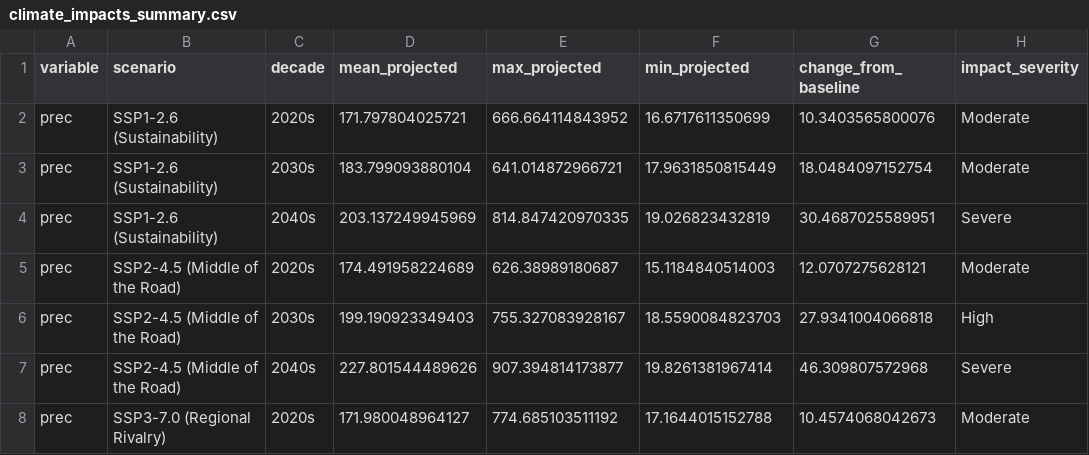
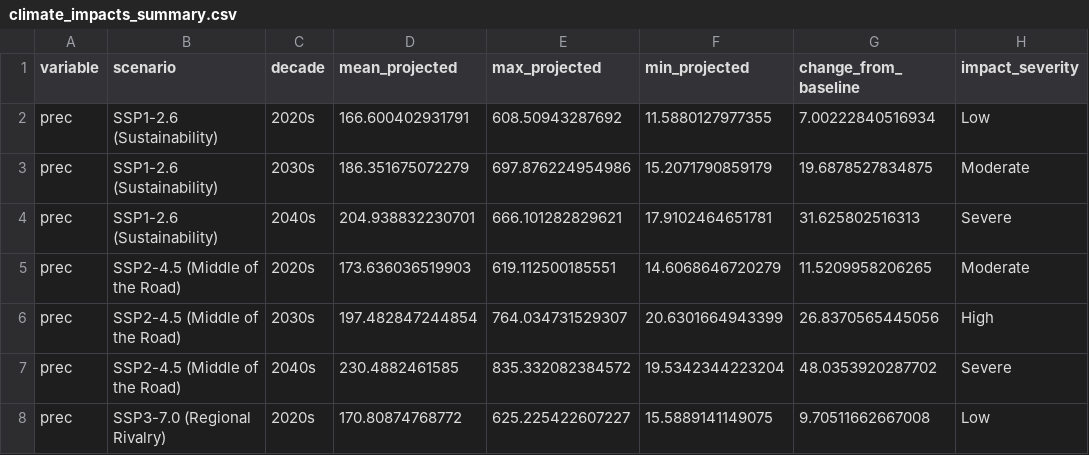
Before and after one commit to Stalinosmj/Indian_climate_analysis, a CSV file: data/processed/climate_impacts_summary.csv, drawn as a sheet; only a part is shown; the diff covers the shown part only.

```diff
--- a/data/processed/climate_impacts_summary.csv
+++ b/data/processed/climate_impacts_summary.csv
@@ -1,8 +1,8 @@
 "variable","scenario","decade","mean_projected","max_projected","min_projected","change_from_baseline","impact_severity"
-"prec","SSP1-2.6 (Sustainability)","2020s",171.797804025721,666.664114843952,16.6717611350699,10.3403565800076,"Moderate"
-"prec","SSP1-2.6 (Sustainability)","2030s",183.799093880104,641.014872966721,17.9631850815449,18.0484097152754,"Moderate"
-"prec","SSP1-2.6 (Sustainability)","2040s",203.137249945969,814.847420970335,19.026823432819,30.4687025589951,"Severe"
-"prec","SSP2-4.5 (Middle of the Road)","2020s",174.491958224689,626.38989180687,15.1184840514003,12.0707275628121,"Moderate"
-"prec","SSP2-4.5 (Middle of the Road)","2030s",199.190923349403,755.327083928167,18.5590084823703,27.9341004066818,"High"
-"prec","SSP2-4.5 (Middle of the Road)","2040s",227.801544489626,907.394814173877,19.8261381967414,46.309807572968,"Severe"
-"prec","SSP3-7.0 (Regional Rivalry)","2020s",171.980048964127,774.685103511192,17.1644015152788,10.4574068042673,"Moderate"
+"prec","SSP1-2.6 (Sustainability)","2020s",166.600402931791,608.50943287692,11.5880127977355,7.00222840516934,"Low"
+"prec","SSP1-2.6 (Sustainability)","2030s",186.351675072279,697.876224954986,15.2071790859179,19.6878527834875,"Moderate"
+"prec","SSP1-2.6 (Sustainability)","2040s",204.938832230701,666.101282829621,17.9102464651781,31.625802516313,"Severe"
+"prec","SSP2-4.5 (Middle of the Road)","2020s",173.636036519903,619.112500185551,14.6068646720279,11.5209958206265,"Moderate"
+"prec","SSP2-4.5 (Middle of the Road)","2030s",197.482847244854,764.034731529307,20.6301664943399,26.8370565445056,"High"
+"prec","SSP2-4.5 (Middle of the Road)","2040s",230.4882461585,835.332082384572,19.5342344223204,48.0353920287702,"Severe"
+"prec","SSP3-7.0 (Regional Rivalry)","2020s",170.80874768772,625.225422607227,15.5889141149075,9.70511662667008,"Low"
```
Also changed, not shown: 60 edited cells elsewhere in this file, data/processed/climate_projections_2024_2053.csv, data/processed/ensemble_climate_forecasts.csv, 31 other files.
